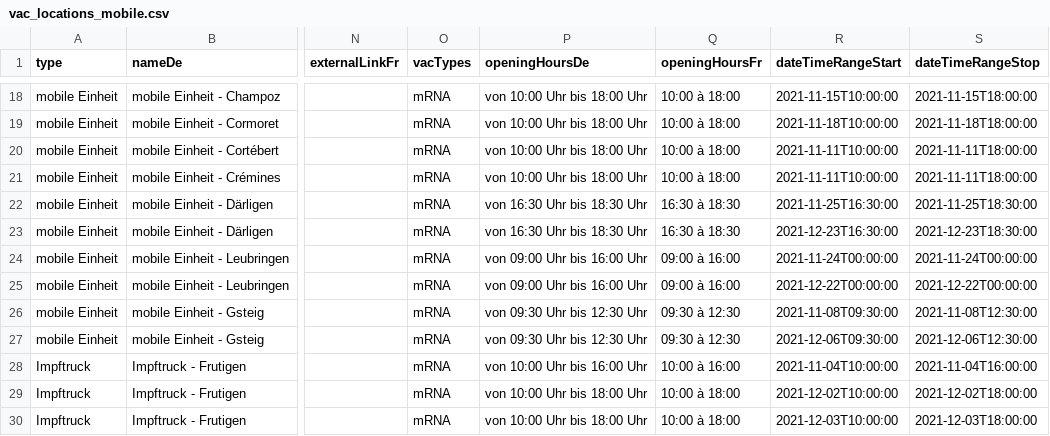
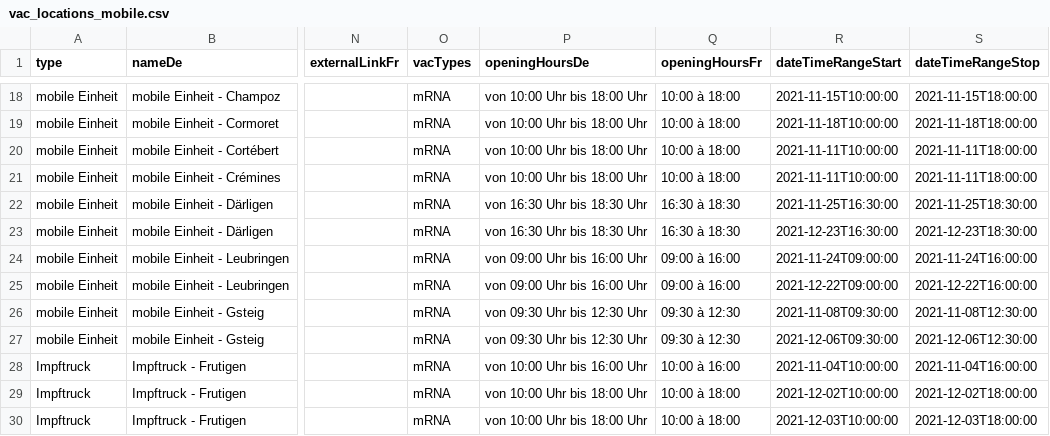
Before and after one commit to openDataBE/VacOffer, a CSV file: vac_locations_mobile.csv, drawn as a sheet; only a part is shown, gaps mark what is left out; the diff names each change by its address in the sheet, - before the commit and + after, or states it on an @@ line.

Commit message:
Update vac_locations_mobile.csv

```diff
--- a/vac_locations_mobile.csv
+++ b/vac_locations_mobile.csv
-R24 (dateTimeRangeStart): 2021-11-24T00:00:00
+R24 (dateTimeRangeStart): 2021-11-24T09:00:00
-S24 (dateTimeRangeStop): 2021-11-24T00:00:00
+S24 (dateTimeRangeStop): 2021-11-24T16:00:00
-R25 (dateTimeRangeStart): 2021-12-22T00:00:00
+R25 (dateTimeRangeStart): 2021-12-22T09:00:00
-S25 (dateTimeRangeStop): 2021-12-22T00:00:00
+S25 (dateTimeRangeStop): 2021-12-22T16:00:00
```
